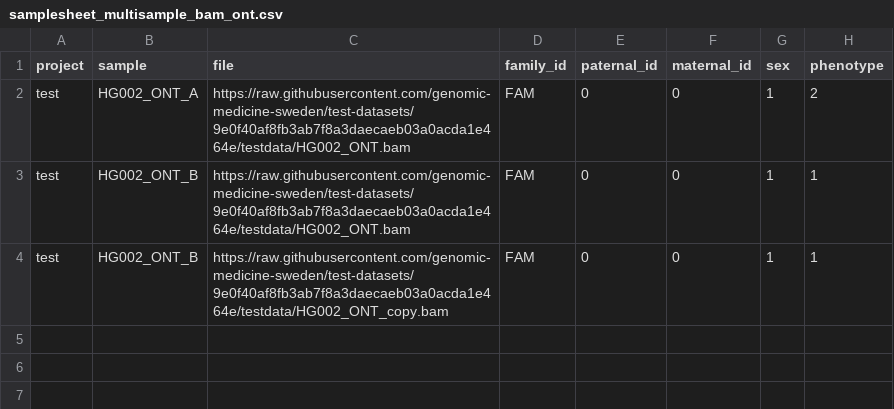
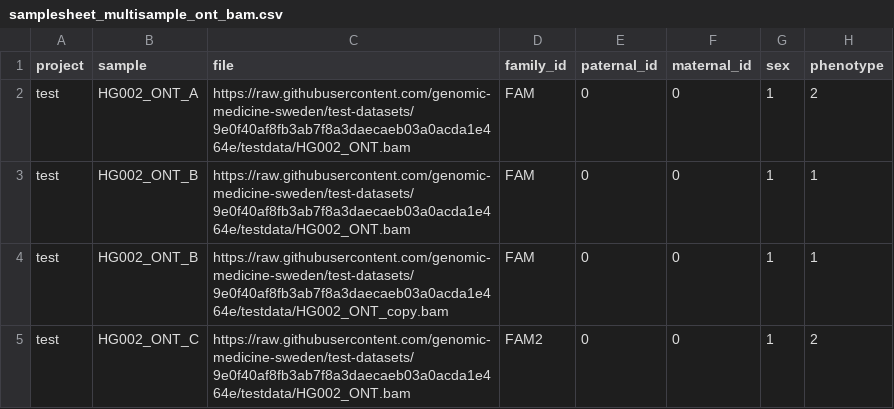
Before and after one commit to genomic-medicine-sweden/nallo, a CSV file: assets/samplesheet_multisample_ont_bam.csv (was assets/samplesheet_multisample_bam_ont.csv), drawn as a sheet; the diff names each change by its address in the sheet, - before the commit and + after, or states it on an @@ line.

```diff
--- a/assets/samplesheet_multisample_bam_ont.csv
+++ b/assets/samplesheet_multisample_ont_bam.csv
+row 5: test | HG002_ONT_C | https://raw.githubusercontent.com/genomic-medicine-sweden/test-datasets/9e0f40af8fb3ab7f8a3daecaeb03a0acda1e464e/testdata/HG002_ONT.bam | FAM2 | 0 | 0 | 1 | 2
```
Also changed, not shown: assets/samplesheet_multisample_bam.csv, 10 other files.
